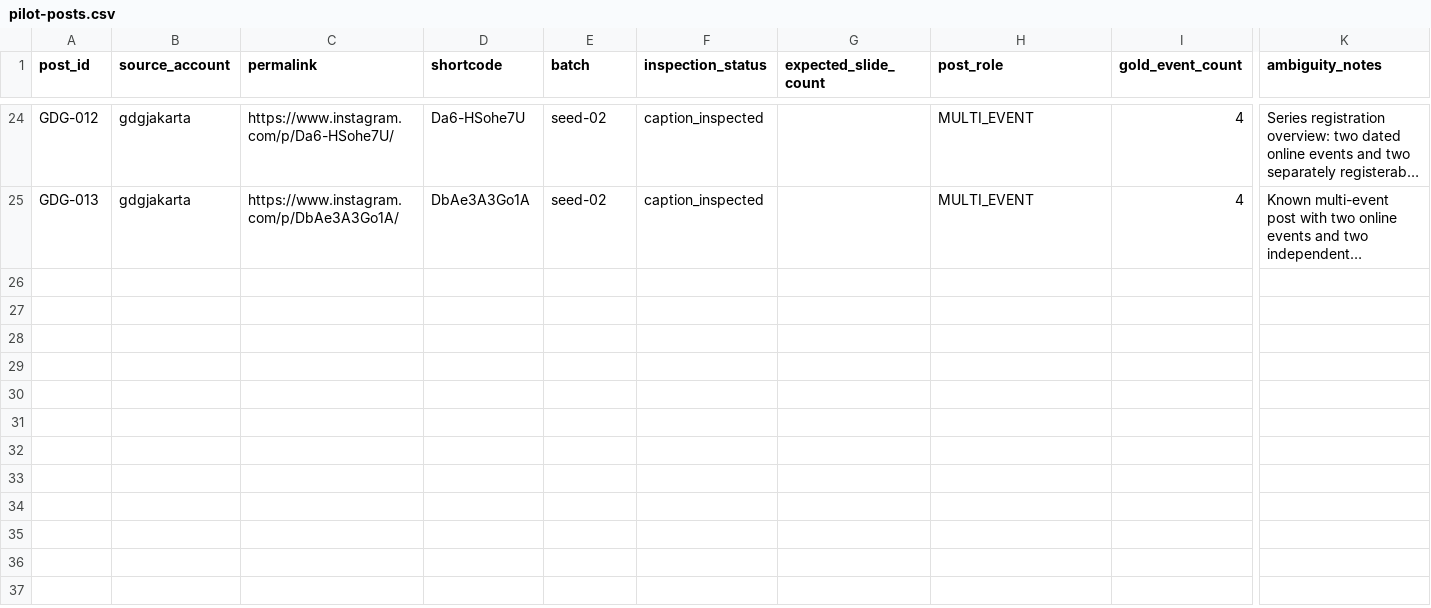
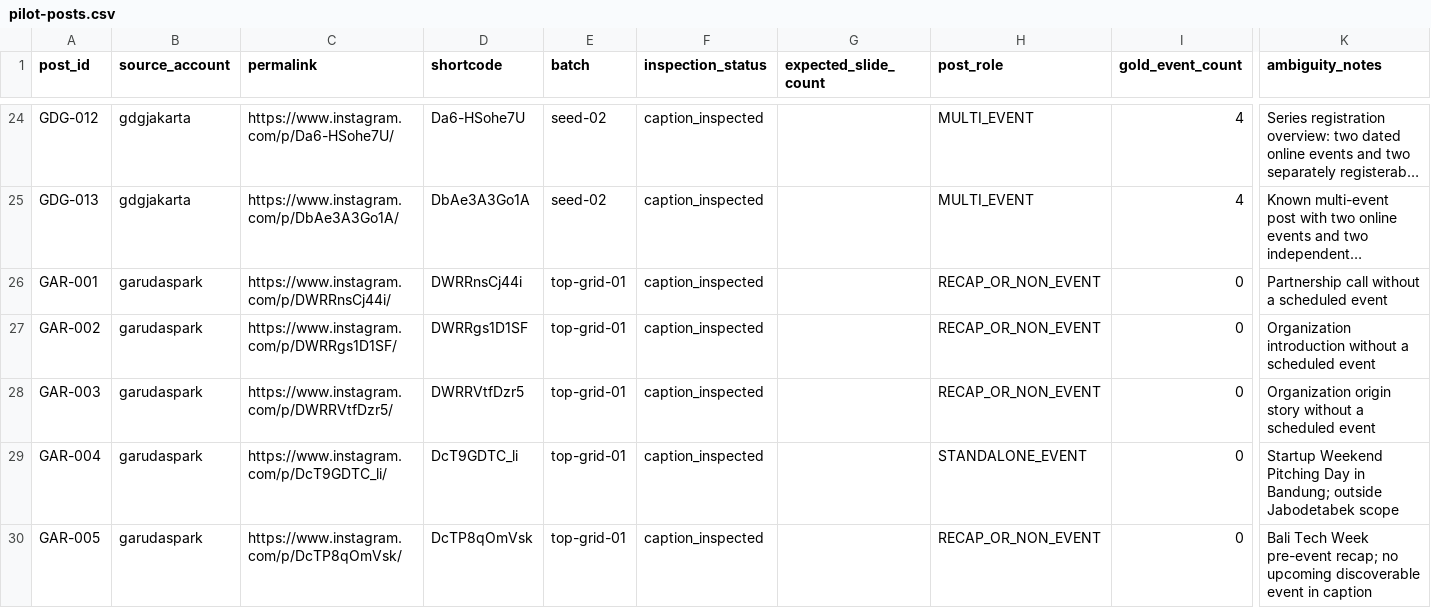
Before and after one commit to luthfiyyah-a/jakarta-event-discovery, a CSV file: phase0/corpus/pilot-posts.csv, drawn as a sheet; only a part is shown, gaps mark what is left out; long unchanged cells end in …; rows hold the shown columns only; the diff covers the shown part only; the diff names each change by its address in the sheet, - before the commit and + after, or states it on an @@ line.

Commit message:
Add top-grid pilot sampling pool
Capture the top 10 profile-grid permalinks for Garuda Spark, Indonesia Design Research, and Life at Blibli without requiring an Instagram account password.

Inspect and admit the 10 Garuda Spark image/carousel posts. Preserve non-event and non-Jabodetabek posts as intentional zero-candidate relevance cases, and add provisional labels for two positive Jakarta events.

Retain seven observed Reels in the sampling pool but exclude them from the default RFC image/carousel corpus. Validate uniqueness and candidate/group referential integrity.

```diff
--- a/phase0/corpus/pilot-posts.csv
+++ b/phase0/corpus/pilot-posts.csv
+row 26: GAR-001 | garudaspark | https://www.instagram.com/p/DWRRnsCj44i/ | DWRRnsCj44i | top-grid-01 | caption_inspected |  | RECAP_OR_NON_EVENT | 0 | Partnership call without a scheduled event
+row 27: GAR-002 | garudaspark | https://www.instagram.com/p/DWRRgs1D1SF/ | DWRRgs1D1SF | top-grid-01 | caption_inspected |  | RECAP_OR_NON_EVENT | 0 | Organization introduction without a scheduled event
+row 28: GAR-003 | garudaspark | https://www.instagram.com/p/DWRRVtfDzr5/ | DWRRVtfDzr5 | top-grid-01 | caption_inspected |  | RECAP_OR_NON_EVENT | 0 | Organization origin story without a scheduled event
+row 29: GAR-004 | garudaspark | https://www.instagram.com/p/DcT9GDTC_li/ | DcT9GDTC_li | top-grid-01 | caption_inspected |  | STANDALONE_EVENT | 0 | Startup Weekend Pitching Day in Bandung; outside Jabodetabek scope
+row 30: GAR-005 | garudaspark | https://www.instagram.com/p/DcTP8qOmVsk/ | DcTP8qOmVsk | top-grid-01 | caption_inspected |  | RECAP_OR_NON_EVENT | 0 | Bali Tech Week pre-event recap; no upcoming discoverable event in caption
```
Also changed, not shown: 5 added rows elsewhere in this file, phase0/corpus/canonical-event-groups.csv, phase0/corpus/gold-event-candidates.csv, 3 other files.
